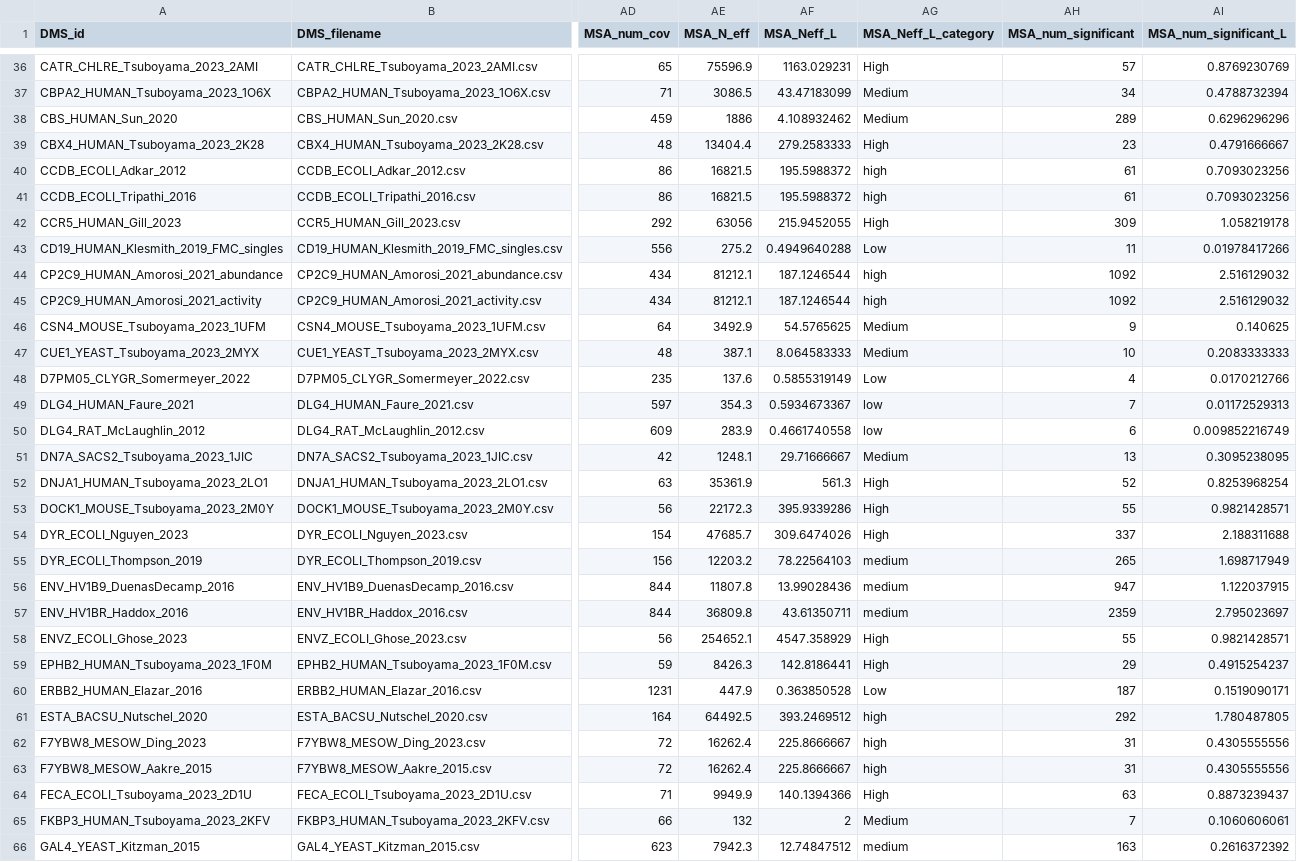
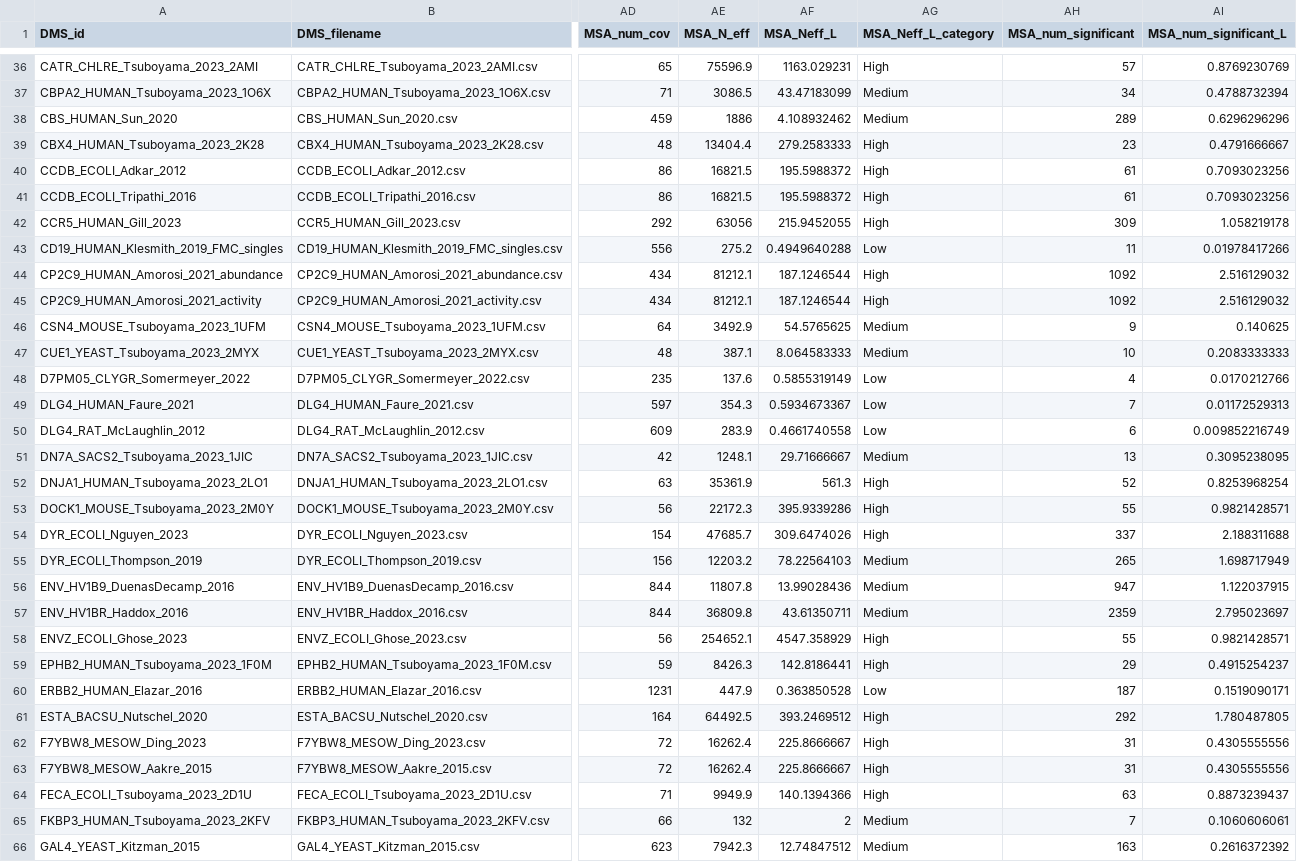
Before and after one commit to OATML-Markslab/ProteinGym, a CSV file: reference_files/DMS_substitutions.csv, drawn as a sheet; only a part is shown, gaps mark what is left out; the diff covers the shown part only; the diff names each change by its address in the sheet, - before the commit and + after, or states it on an @@ line.

Commit message:
Added missing MSA info to reference files

```diff
--- a/reference_files/DMS_substitutions.csv
+++ b/reference_files/DMS_substitutions.csv
-AG40:AG41 (MSA_Neff_L_category): high
+AG40:AG41 (MSA_Neff_L_category): High
-AG44:AG45 (MSA_Neff_L_category): high
+AG44:AG45 (MSA_Neff_L_category): High
-AG49:AG50 (MSA_Neff_L_category): low
+AG49:AG50 (MSA_Neff_L_category): Low
-AG55:AG57 (MSA_Neff_L_category): medium
+AG55:AG57 (MSA_Neff_L_category): Medium
-AG61:AG63 (MSA_Neff_L_category): high
+AG61:AG63 (MSA_Neff_L_category): High
-AG66 (MSA_Neff_L_category): medium
+AG66 (MSA_Neff_L_category): Medium
```
Also changed, not shown: 88 edited cells elsewhere in this file.
